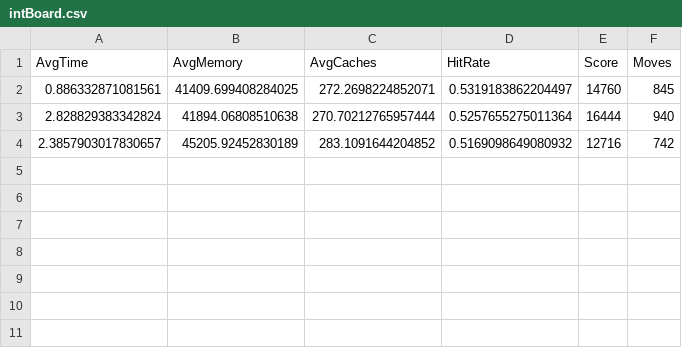
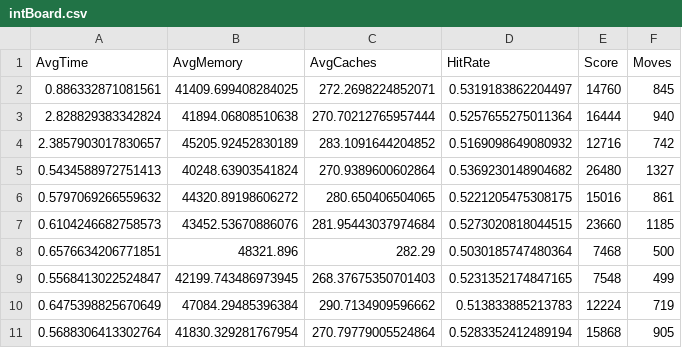
Before and after one commit to That1Nooblet/2048-Solver, a CSV file: intBoard.csv, drawn as a sheet.

Commit message:
did intBoard data
done collecting data

```diff
--- a/intBoard.csv
+++ b/intBoard.csv
@@ -4 +4,8 @@ AvgTime,AvgMemory,AvgCaches,HitRate,Score,Moves
 2.3857903017830657,45205.92452830189,283.1091644204852,0.5169098649080932,12716,742
+0.5434588972751413,40248.63903541824,270.9389600602864,0.5369230148904682,26480,1327
+0.5797069266559632,44320.89198606272,280.650406504065,0.5221205475308175,15016,861
+0.6104246682758573,43452.53670886076,281.95443037974684,0.5273020818044515,23660,1185
+0.6576634206771851,48321.896,282.29,0.5030185747480364,7468,500
+0.5568413022524847,42199.743486973945,268.37675350701403,0.5231352174847165,7548,499
+0.6475398825670649,47084.29485396384,290.7134909596662,0.513833885213783,12224,719
+0.5688306413302764,41830.329281767954,270.79779005524864,0.5283352412489194,15868,905
```
Also changed, not shown: 2 other files.
